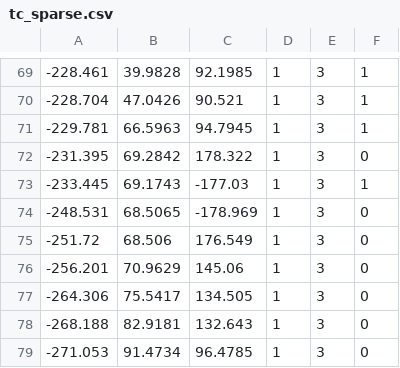
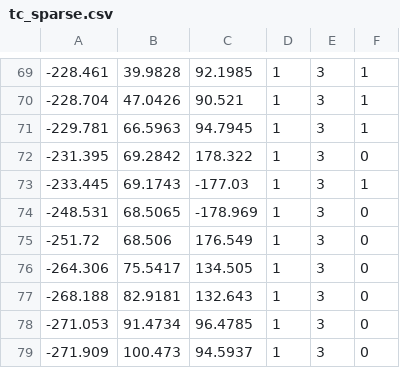
Before and after one commit to dlab-ut/tsukutsuku2_waypoints, a CSV file: tc/tc_sparse.csv, drawn as a sheet; only a part is shown, gaps mark what is left out; the shorter side is filled out with more unchanged rows; the diff names each change by its address in the sheet, - before the commit and + after, or states it on an @@ line.

Commit message:
remove_PARKIN_waypoint

```diff
--- a/tc/tc_sparse.csv
+++ b/tc/tc_sparse.csv
-row 76: -256.201 | 70.9629 | 145.06 | 1 | 3 | 0
```
